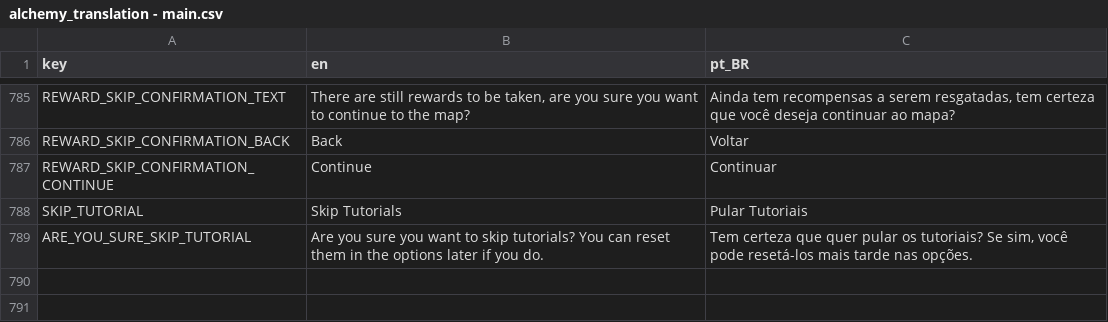
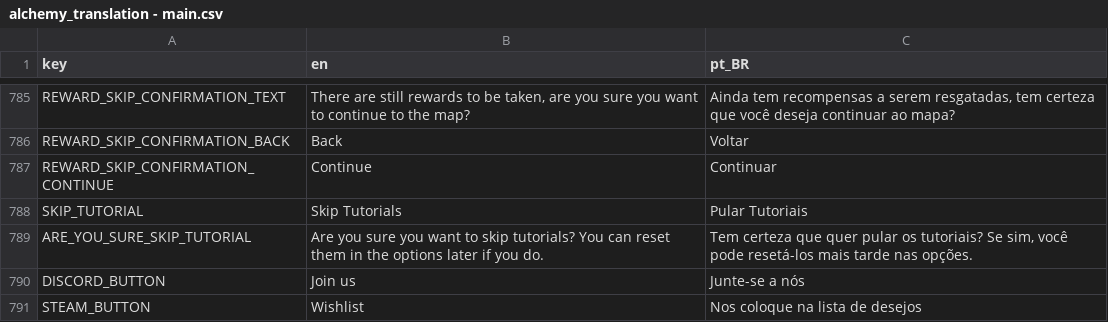
Before and after one commit to Space-Paca/alchemy-game, a CSV file: project/assets/translation/alchemy_translation - main.csv, drawn as a sheet; only a part is shown, gaps mark what is left out; the diff names each change by its address in the sheet, - before the commit and + after, or states it on an @@ line.

Commit message:
New translations on menu buttons

```diff
--- a/project/assets/translation/alchemy_translation - main.csv
+++ b/project/assets/translation/alchemy_translation - main.csv
+row 790: DISCORD_BUTTON | Join us | Junte-se a nós
+row 791: STEAM_BUTTON | Wishlist | Nos coloque na lista de desejos
```
Also changed, not shown: 2 other files.
